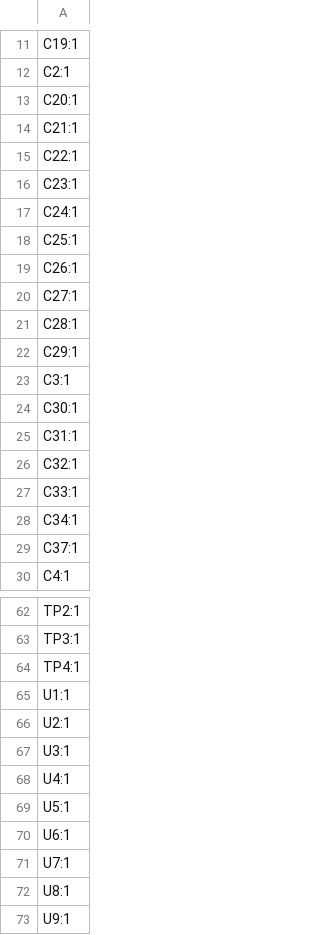
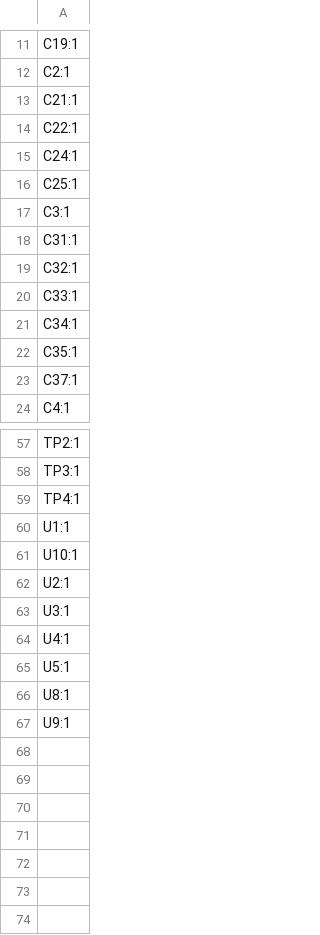
Before and after one commit to Philippe12/HorseSense, a CSV file: production/designators.csv, drawn as a sheet; only a part is shown, gaps mark what is left out; the diff covers the shown part only.

```diff
--- a/production/designators.csv
+++ b/production/designators.csv
@@ -12,14 +12,7 @@ C19:1
 C2:1
-C20:1
 C21:1
 C22:1
-C23:1
 C24:1
 C25:1
-C26:1
-C27:1
-C28:1
-C29:1
 C3:1
-C30:1
 C31:1
@@ -28,2 +21,3 @@ C33:1
 C34:1
+C35:1
 C37:1
@@ -65,2 +60,3 @@ TP4:1
 U1:1
+U10:1
 U2:1
@@ -69,4 +65,2 @@ U4:1
 U5:1
-U6:1
-U7:1
 U8:1
```
Also changed, not shown: 2 added rows and 1 removed row elsewhere in this file, jlcpcb/production_files/BOM-horsesense.csv, jlcpcb/production_files/CPL-horsesense.csv, 20 other files.
